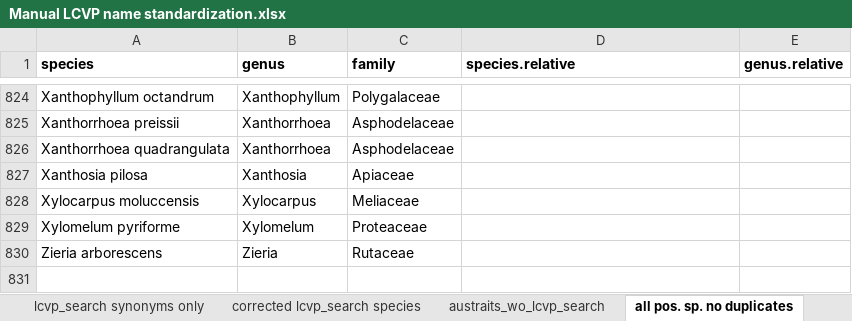
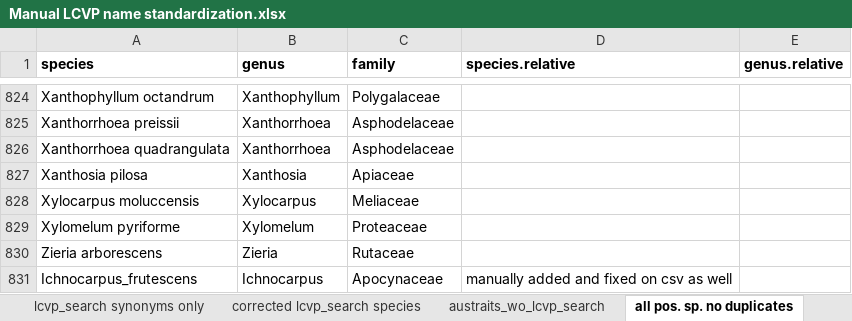
Before and after one commit to salvadorbabinet/AusStoich-Collab, an Excel workbook: Inputs/Supplemental Inputs - Sofia/Spreadsheets/Manual LCVP name standardization.xlsx, sheet all pos. sp. no duplicates, drawn as a sheet; only a part is shown, gaps mark what is left out; values as stored, in another font and other column widths than the file's, no borders; the diff names each change by its address in the sheet, - before the commit and + after, or states it on an @@ line.

Commit message:
Fixing Ichnocarpus entry on .tre files, spreadsheet, and updating script accordingly.

```diff
--- a/Inputs/Supplemental Inputs - Sofia/Spreadsheets/Manual LCVP name standardization.xlsx (sheet all pos. sp. no duplicates)
+++ b/Inputs/Supplemental Inputs - Sofia/Spreadsheets/Manual LCVP name standardization.xlsx (sheet all pos. sp. no duplicates)
+row 831: Ichnocarpus_frutescens | Ichnocarpus | Apocynaceae | manually added and fixed on csv as well
```
Also changed, not shown: 4 other files.
